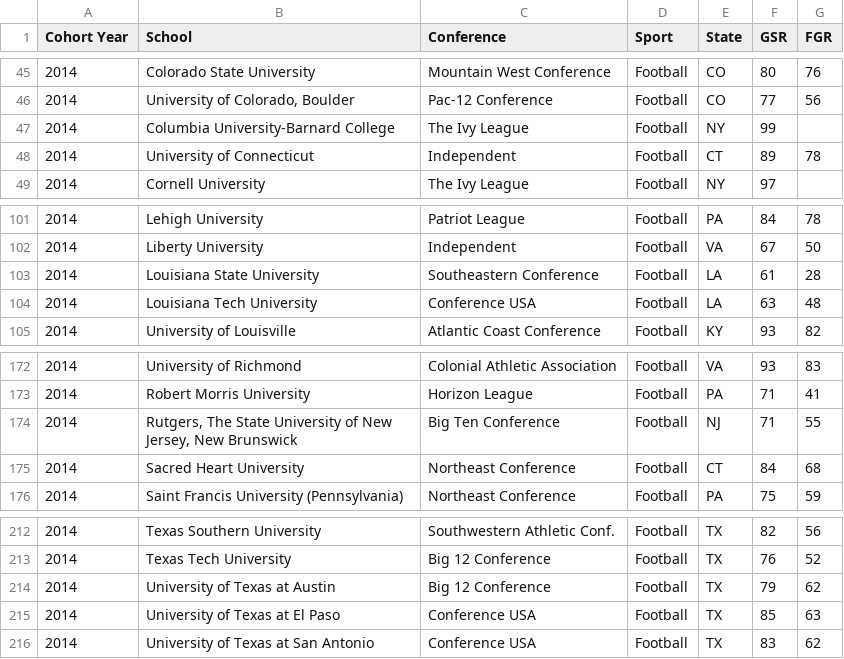
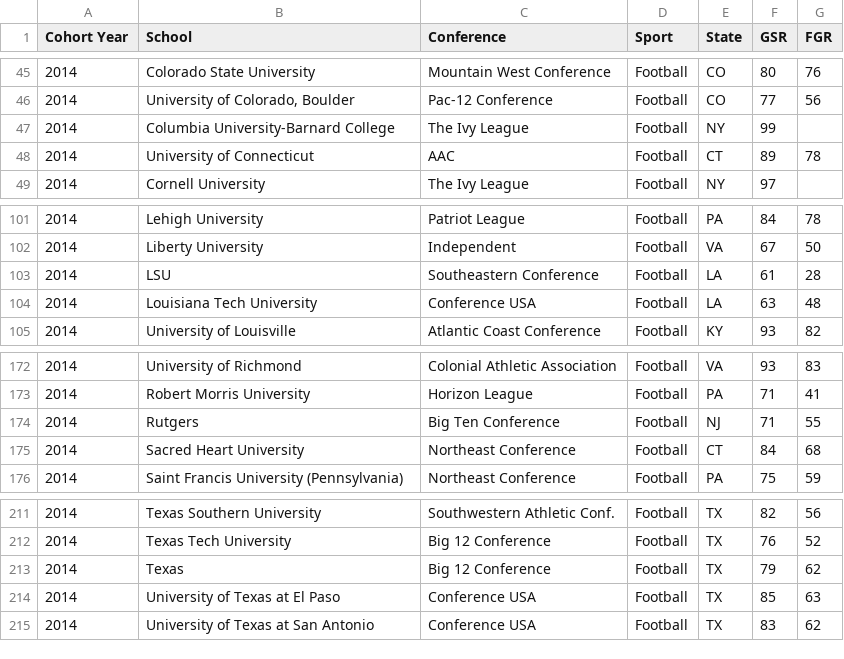
Before and after one commit to herxch/IST_718, a CSV file: gsr.csv, drawn as a sheet; only a part is shown, gaps mark what is left out; the diff covers the shown part only.

Commit message:
school name fix

```diff
--- a/gsr.csv
+++ b/gsr.csv
@@ -47,3 +47,3 @@ Cohort Year,School,Conference,Sport,State,GSR,FGR
 2014,Columbia University-Barnard College,The Ivy League,Football,NY,99,
-2014,University of Connecticut,Independent,Football,CT,89,78
+2014,University of Connecticut,AAC,Football,CT,89,78
 2014,Cornell University,The Ivy League,Football,NY,97,
@@ -102,3 +102,3 @@ Cohort Year,School,Conference,Sport,State,GSR,FGR
 2014,Liberty University,Independent,Football,VA,67,50
-2014,Louisiana State University,Southeastern Conference,Football,LA,61,28
+2014,LSU,Southeastern Conference,Football,LA,61,28
 2014,Louisiana Tech University,Conference USA,Football,LA,63,48
@@ -173,3 +173,3 @@ Cohort Year,School,Conference,Sport,State,GSR,FGR
 2014,Robert Morris University,Horizon League,Football,PA,71,41
-2014,"Rutgers, The State University of New Jersey, New Brunswick",Big Ten Conference,Football,NJ,71,55
+2014,Rutgers,Big Ten Conference,Football,NJ,71,55
 2014,Sacred Heart University,Northeast Conference,Football,CT,84,68
@@ -213,3 +212,3 @@ Cohort Year,School,Conference,Sport,State,GSR,FGR
 2014,Texas Tech University,Big 12 Conference,Football,TX,76,52
-2014,University of Texas at Austin,Big 12 Conference,Football,TX,79,62
+2014,Texas,Big 12 Conference,Football,TX,79,62
 2014,University of Texas at El Paso,Conference USA,Football,TX,85,63
```
Also changed, not shown: 4 removed rows and 6 edited cells elsewhere in this file.
